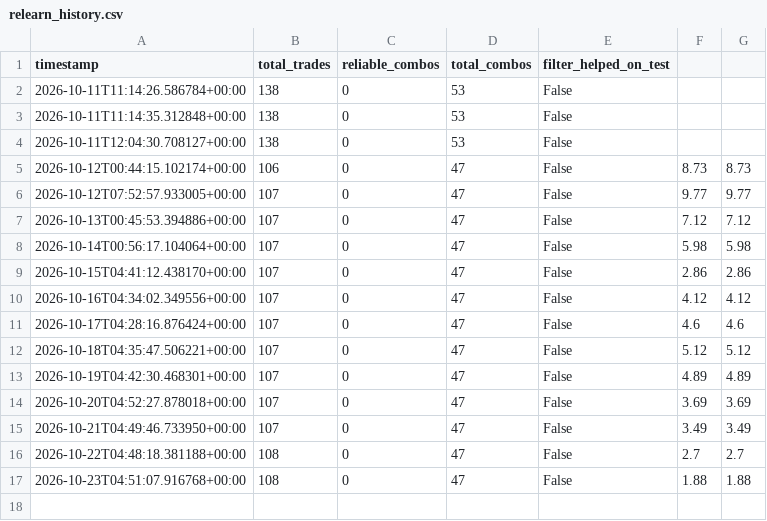
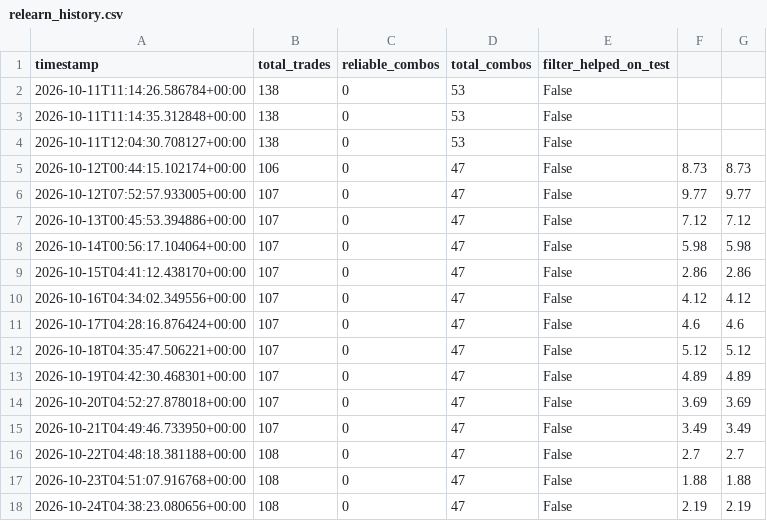
Before and after one commit to adhammhaythem689-bit/trading-bot, a CSV file: relearn_history.csv, drawn as a sheet.

```diff
--- a/relearn_history.csv
+++ b/relearn_history.csv
@@ -17 +17,2 @@ timestamp,total_trades,reliable_combos,total_combos,filter_helped_on_test
 2026-10-23T04:51:07.916768+00:00,108,0,47,False,1.88,1.88
+2026-10-24T04:38:23.080656+00:00,108,0,47,False,2.19,2.19
```
Also changed, not shown: 3 other files.
